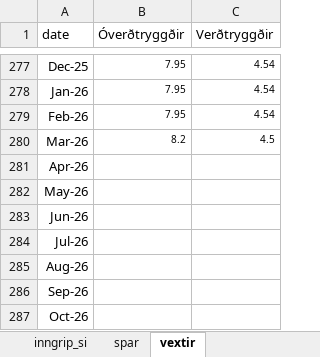
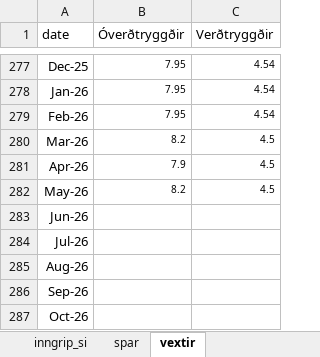
Before and after one commit to hagdeild/verdbolguskyrsla, an Excel workbook: data/verdbolguskyrsla_data.xlsx, sheet vextir, drawn as a sheet; only a part is shown, gaps mark what is left out; values as stored, in another font and other column widths than the file's, no borders; 1 other sheet too large or unreadable and not compared; the diff names each change by its address in the sheet, - before the commit and + after, or states it on an @@ line.

```diff
--- a/data/verdbolguskyrsla_data.xlsx (sheet vextir)
+++ b/data/verdbolguskyrsla_data.xlsx (sheet vextir)
-B281 (Óverðtryggðir): (empty)
+B281 (Óverðtryggðir): 7.9
-C281:C282 (Verðtryggðir): (empty)
+C281:C282 (Verðtryggðir): 4.5
-B282 (Óverðtryggðir): (empty)
+B282 (Óverðtryggðir): 8.2
```
Also changed, not shown: sheet bank_ny_utlan, sheet inngrip_si, sheet meginvextir, sheet bank_stabbi, sheet lif_stabbi, sheet lif_ny_utlan, data/Verdbolguvaentingar-a-mismunandi-maelikvarda.xlsx, 2 other files.
